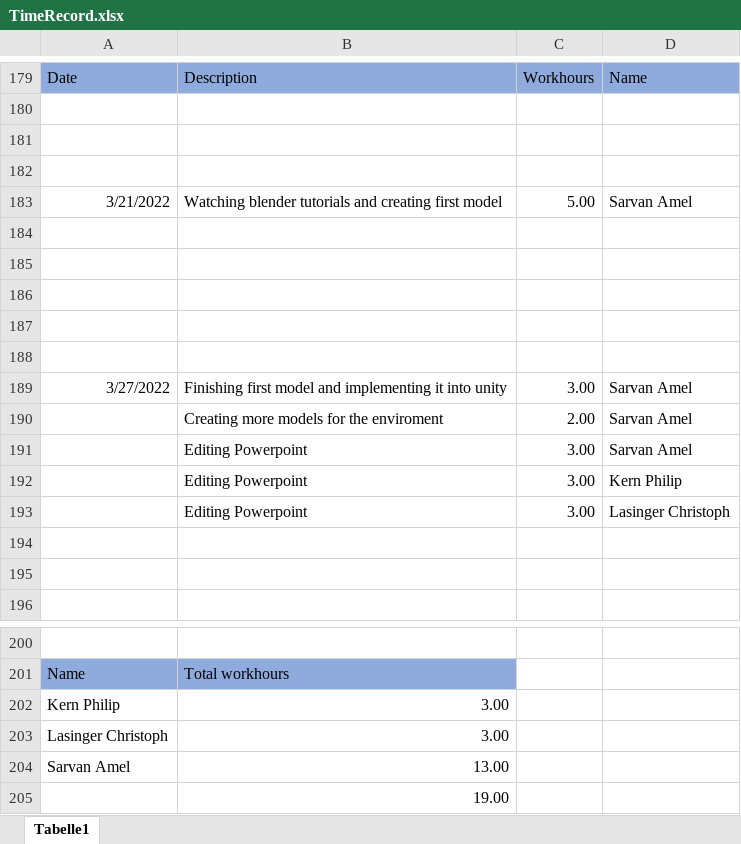
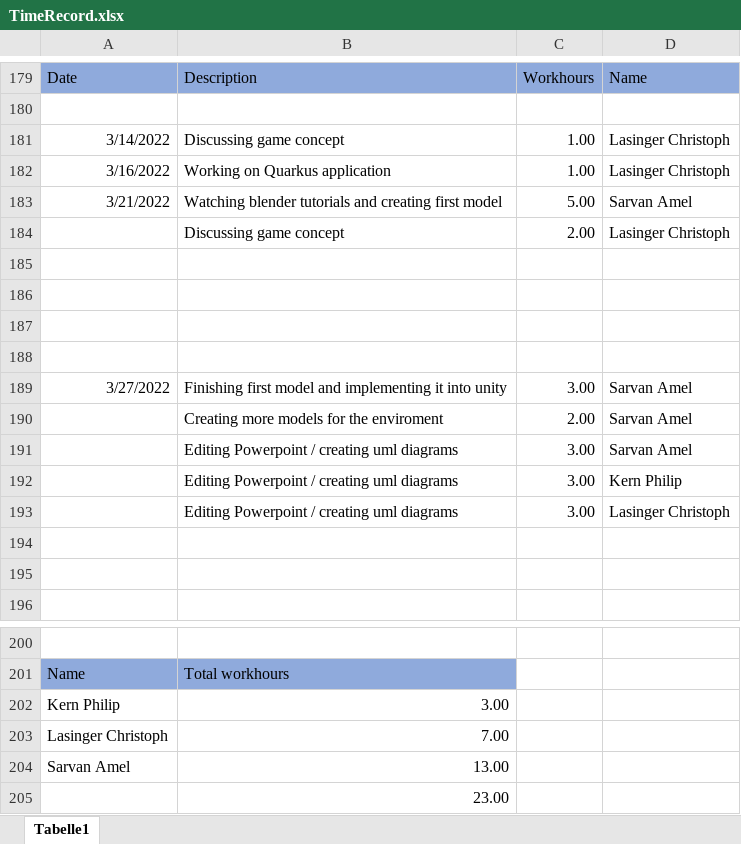
Before and after one commit to ChristophLasinger/Youre-not-alone, an Excel workbook: documents/TimeRecord.xlsx, sheet Tabelle1, drawn as a sheet; only a part is shown, gaps mark what is left out; values as stored, in another font and other column widths than the file's, no borders; charts and pictures not drawn; the diff names each change by its address in the sheet, - before the commit and + after, or states it on an @@ line.

Commit message:
update time-record

```diff
--- a/documents/TimeRecord.xlsx (sheet Tabelle1)
+++ b/documents/TimeRecord.xlsx (sheet Tabelle1)
-row 181: (empty)
+row 181: 3/14/2022 | Discussing game concept | 1.00 | Lasinger Christoph
-row 182: (empty)
+row 182: 3/16/2022 | Working on Quarkus application | 1.00 | Lasinger Christoph
-row 184: (empty)
+row 184:  | Discussing game concept | 2.00 | Lasinger Christoph
-B191:B193: Editing Powerpoint
+B191:B193: Editing Powerpoint / creating uml diagrams
-B203: 3.00
+B203: 7.00
-B205: 19.00
+B205: 23.00
```
